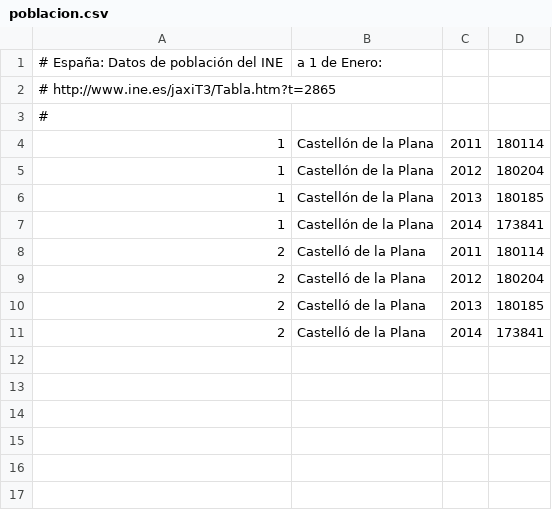
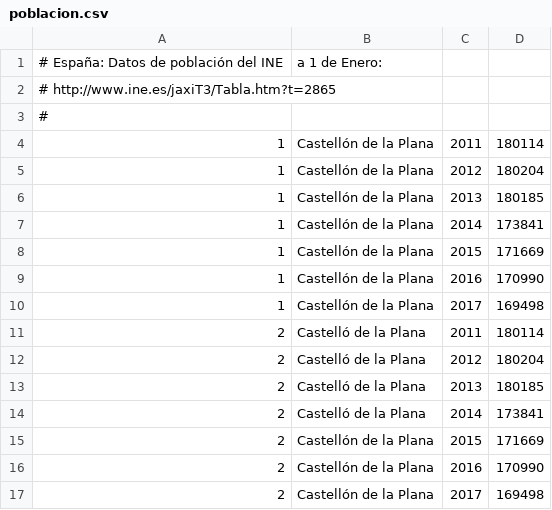
Before and after one commit to civio/presupuesto-castellon, a CSV file: data/poblacion.csv, drawn as a sheet.

Commit message:
Update stats data
civio/presupuesto-management#691

```diff
--- a/data/poblacion.csv
+++ b/data/poblacion.csv
@@ -7,2 +7,5 @@
 1,Castellón de la Plana,2014,173841
+1,Castellón de la Plana,2015,171669
+1,Castellón de la Plana,2016,170990
+1,Castellón de la Plana,2017,169498
 2,Castelló de la Plana,2011,180114
@@ -11 +14,4 @@
 2,Castelló de la Plana,2014,173841
+2,Castellón de la Plana,2015,171669
+2,Castellón de la Plana,2016,170990
+2,Castellón de la Plana,2017,169498
```
Also changed, not shown: data/inflacion.csv.
